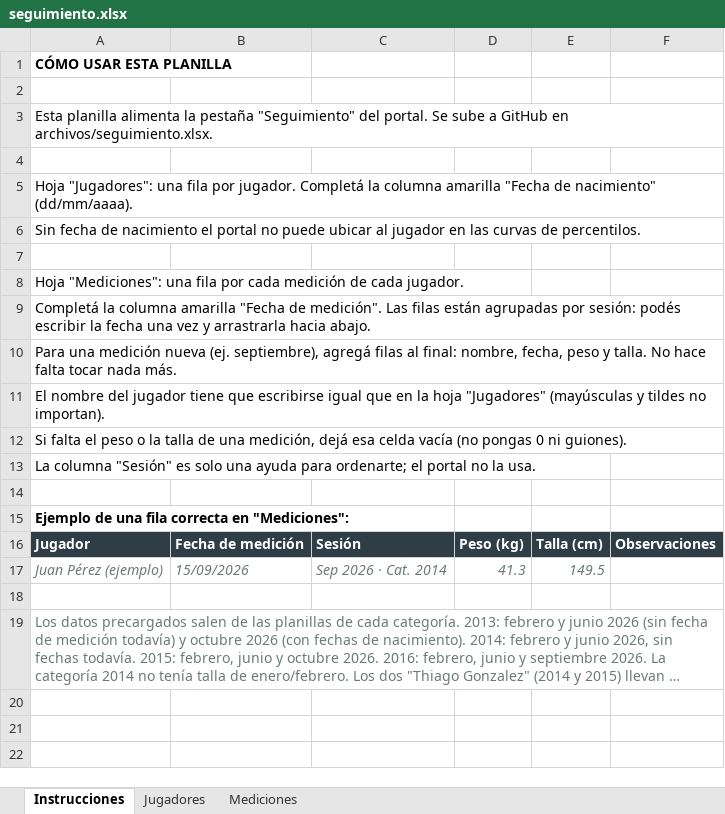
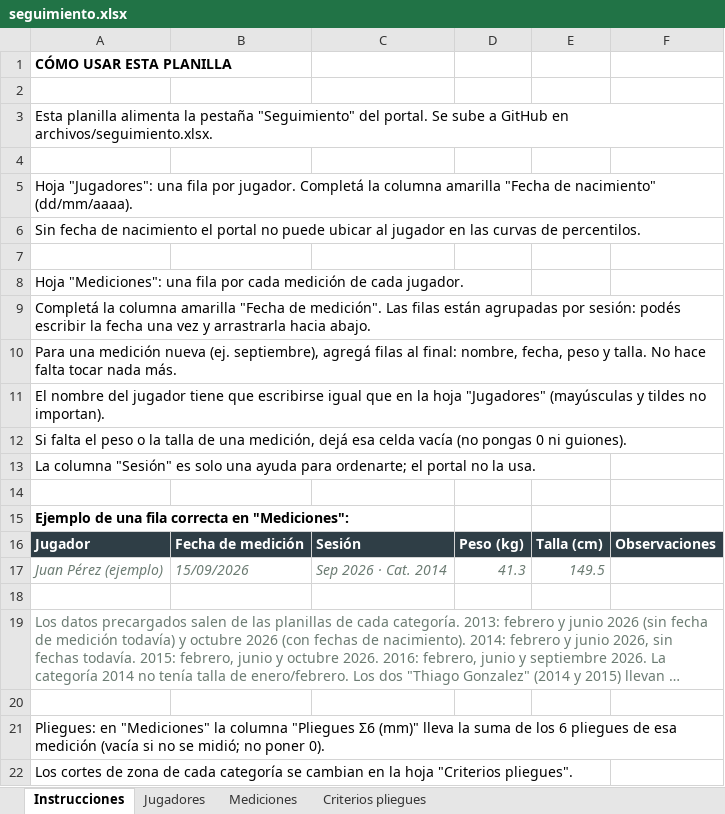
Before and after one commit to LIC-Santagada/Riestra-Infantiles, an Excel workbook: seguimiento.xlsx, sheet Instrucciones, drawn as a sheet; long unchanged cells end in …; values as stored, in another font and other column widths than the file's, no borders; the diff names each change by its address in the sheet, - before the commit and + after, or states it on an @@ line.

```diff
--- a/seguimiento.xlsx (sheet Instrucciones)
+++ b/seguimiento.xlsx (sheet Instrucciones)
+sheet tab: Criterios pliegues
+row 20: (empty)
+row 21: Pliegues: en "Mediciones" la columna "Pliegues Σ6 (mm)" lleva la suma de los 6 pliegues de esa medición (vacía si no se midió; no poner 0).
+row 22: Los cortes de zona de cada categoría se cambian en la hoja "Criterios pliegues".
```
Also changed, not shown: sheet Mediciones, 1 other file.
